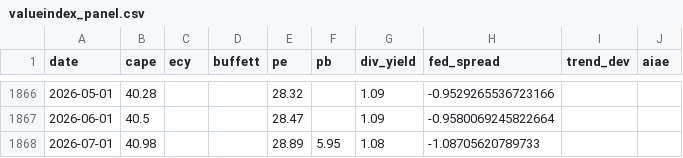
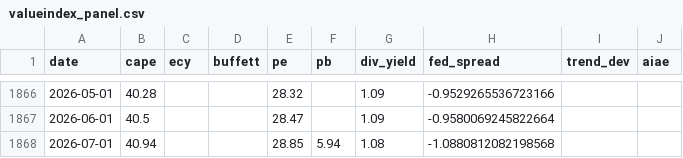
Before and after one commit to praswna/ValueIndex, a CSV file: docs/data/valueindex_panel.csv, drawn as a sheet; only a part is shown, gaps mark what is left out.

```diff
--- a/docs/data/valueindex_panel.csv
+++ b/docs/data/valueindex_panel.csv
@@ -1867,2 +1867,2 @@ date,cape,ecy,buffett,pe,pb,div_yield,fed_spread,trend_dev,aiae
 2026-06-01,40.5,,,28.47,,1.09,-0.9580069245822664,,
-2026-07-01,40.98,,,28.89,5.95,1.08,-1.08705620789733,,
+2026-07-01,40.94,,,28.85,5.94,1.08,-1.0880812082198568,,
```
Also changed, not shown: src/valueindex/sample_data/cnn_fear_greed.csv, src/valueindex/sample_data/multpl_div_yield.csv, 13 other files.
